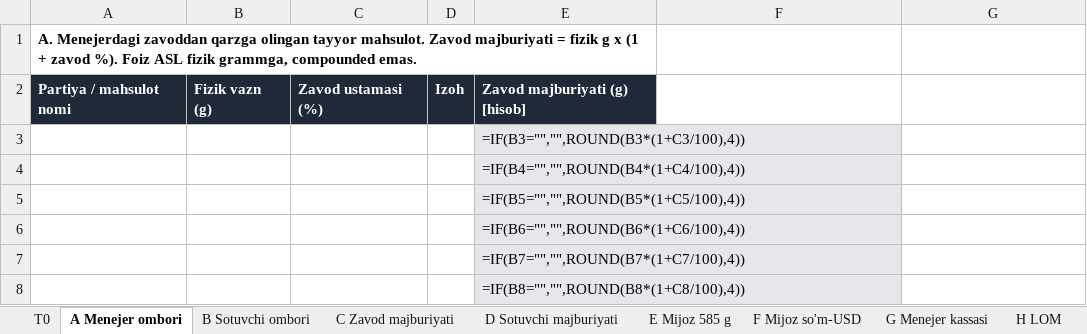
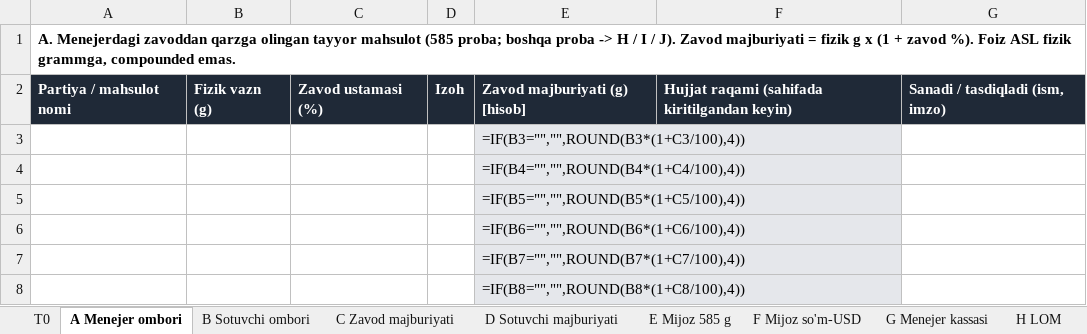
Before and after one commit to faxriddin4558-cloud/jewelryflow-erp, an Excel workbook: docs/releases/production-075/opening/goldia-opening-template.xlsx, sheet A Menejer ombori, drawn as a sheet; only a part is shown; values as stored, in another font and other column widths than the file's, no borders; formulas without a stored value are shown as written; the diff names each change by its address in the sheet, - before the commit and + after, or states it on an @@ line.

```diff
--- a/docs/releases/production-075/opening/goldia-opening-template.xlsx (sheet A Menejer ombori)
+++ b/docs/releases/production-075/opening/goldia-opening-template.xlsx (sheet A Menejer ombori)
-A1: …olingan tayyor mahsulot. Zavod majburiyati…
+A1: …olingan tayyor mahsulot (585 proba; boshqa proba -> H / I / J). Zavod majburiyati…
-A1:E1 merged
+A1:G1 merged
-F2: (empty)
+F2: Hujjat raqami (sahifada kiritilgandan keyin)
-F2:G2 fill: none
+F2:G2 fill: #1F2937
-G2: (empty)
+G2: Sanadi / tasdiqladi (ism, imzo)
```
Also changed, not shown: sheet B Sotuvchi ombori, sheet D Sotuvchi majburiyati, sheet G Menejer kassasi, sheet C Zavod majburiyati, sheet E Mijoz 585 g, sheet J Boshqa, 3 more sheets, 23 other files.
